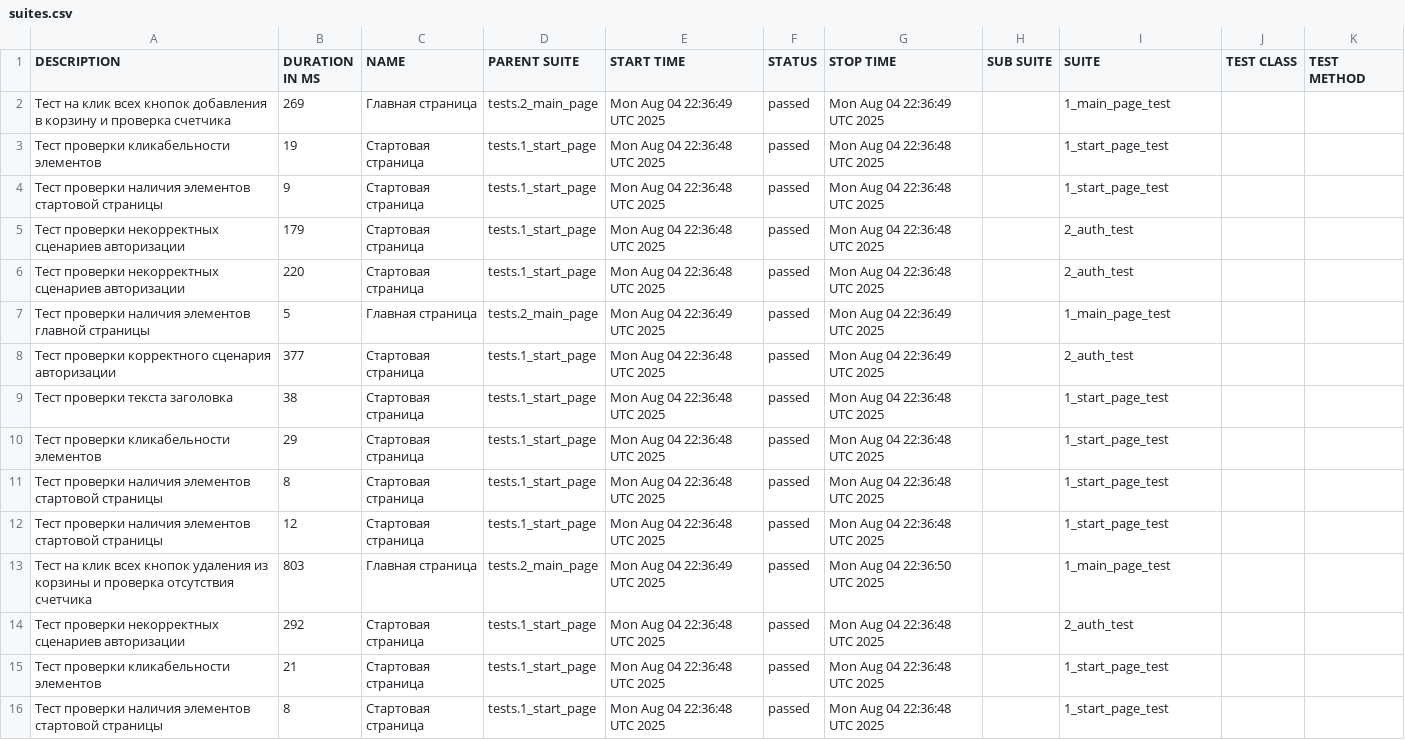
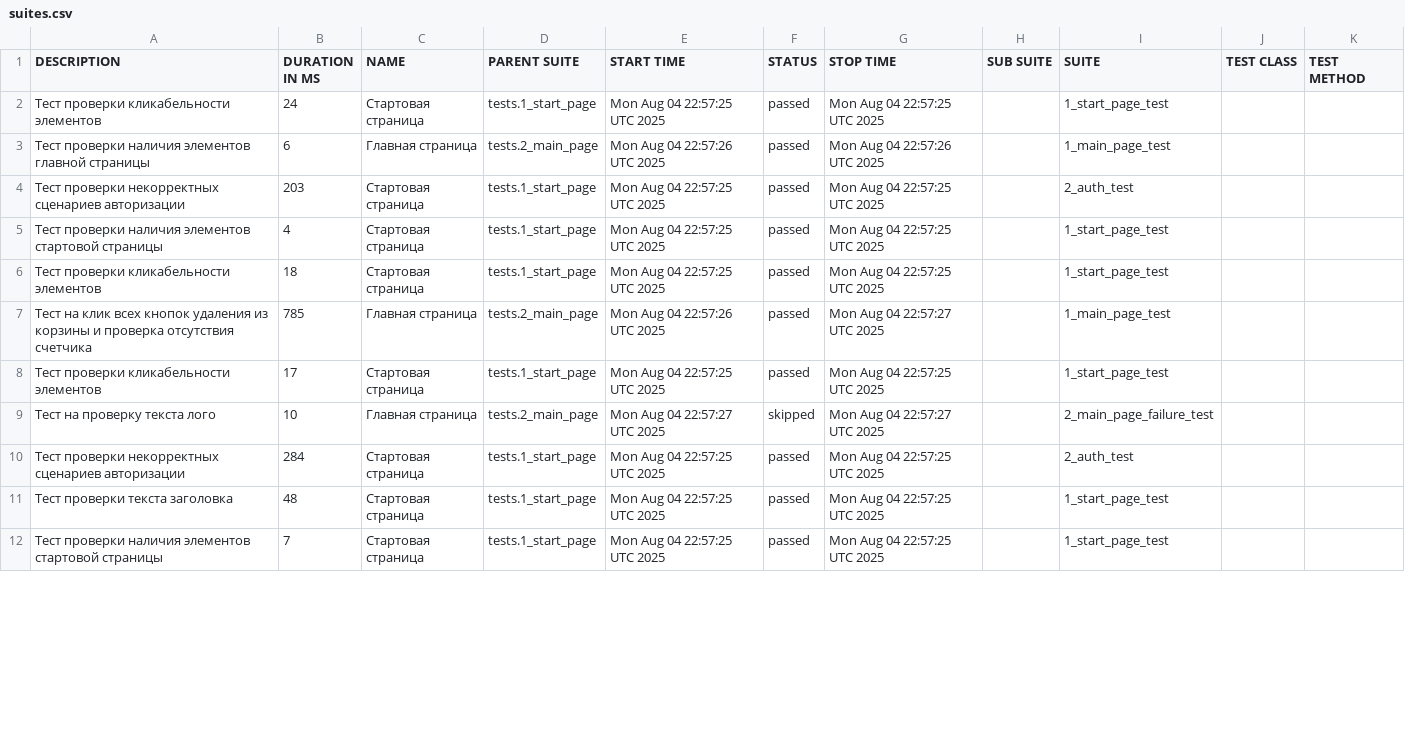
Before and after one commit to MaksiKomaro/Autotests-Saucedemo-Selenium, a CSV file: data/suites.csv, drawn as a sheet; only a part is shown; the diff covers the shown part only.

```diff
--- a/data/suites.csv
+++ b/data/suites.csv
@@ -1,16 +1,12 @@
 "DESCRIPTION","DURATION IN MS","NAME","PARENT SUITE","START TIME","STATUS","STOP TIME","SUB SUITE","SUITE","TEST CLASS","TEST METHOD"
-"Тест на клик всех кнопок добавления в корзину и проверка счетчика","269","Главная страница","tests.2_main_page","Mon Aug 04 22:36:49 UTC 2025","passed","Mon Aug 04 22:36:49 UTC 2025","","1_main_page_test","",""
-"Тест проверки кликабельности элементов","19","Стартовая страница","tests.1_start_page","Mon Aug 04 22:36:48 UTC 2025","passed","Mon Aug 04 22:36:48 UTC 2025","","1_start_page_test","",""
-"Тест проверки наличия элементов стартовой страницы","9","Стартовая страница","tests.1_start_page","Mon Aug 04 22:36:48 UTC 2025","passed","Mon Aug 04 22:36:48 UTC 2025","","1_start_page_test","",""
-"Тест проверки некорректных сценариев авторизации","179","Стартовая страница","tests.1_start_page","Mon Aug 04 22:36:48 UTC 2025","passed","Mon Aug 04 22:36:48 UTC 2025","","2_auth_test","",""
-"Тест проверки некорректных сценариев авторизации","220","Стартовая страница","tests.1_start_page","Mon Aug 04 22:36:48 UTC 2025","passed","Mon Aug 04 22:36:48 UTC 2025","","2_auth_test","",""
-"Тест проверки наличия элементов главной страницы","5","Главная страница","tests.2_main_page","Mon Aug 04 22:36:49 UTC 2025","passed","Mon Aug 04 22:36:49 UTC 2025","","1_main_page_test","",""
-"Тест проверки корректного сценария авторизации","377","Стартовая страница","tests.1_start_page","Mon Aug 04 22:36:48 UTC 2025","passed","Mon Aug 04 22:36:49 UTC 2025","","2_auth_test","",""
-"Тест проверки текста заголовка","38","Стартовая страница","tests.1_start_page","Mon Aug 04 22:36:48 UTC 2025","passed","Mon Aug 04 22:36:48 UTC 2025","","1_start_page_test","",""
-"Тест проверки кликабельности элементов","29","Стартовая страница","tests.1_start_page","Mon Aug 04 22:36:48 UTC 2025","passed","Mon Aug 04 22:36:48 UTC 2025","","1_start_page_test","",""
-"Тест проверки наличия элементов стартовой страницы","8","Стартовая страница","tests.1_start_page","Mon Aug 04 22:36:48 UTC 2025","passed","Mon Aug 04 22:36:48 UTC 2025","","1_start_page_test","",""
-"Тест проверки наличия элементов стартовой страницы","12","Стартовая страница","tests.1_start_page","Mon Aug 04 22:36:48 UTC 2025","passed","Mon Aug 04 22:36:48 UTC 2025","","1_start_page_test","",""
-"Тест на клик всех кнопок удаления из корзины и проверка отсутствия счетчика","803","Главная страница","tests.2_main_page","Mon Aug 04 22:36:49 UTC 2025","passed","Mon Aug 04 22:36:50 UTC 2025","","1_main_page_test","",""
-"Тест проверки некорректных сценариев авторизации","292","Стартовая страница","tests.1_start_page","Mon Aug 04 22:36:48 UTC 2025","passed","Mon Aug 04 22:36:48 UTC 2025","","2_auth_test","",""
-"Тест проверки кликабельности элементов","21","Стартовая страница","tests.1_start_page","Mon Aug 04 22:36:48 UTC 2025","passed","Mon Aug 04 22:36:48 UTC 2025","","1_start_page_test","",""
-"Тест проверки наличия элементов стартовой страницы","8","Стартовая страница","tests.1_start_page","Mon Aug 04 22:36:48 UTC 2025","passed","Mon Aug 04 22:36:48 UTC 2025","","1_start_page_test","",""
+"Тест проверки кликабельности элементов","24","Стартовая страница","tests.1_start_page","Mon Aug 04 22:57:25 UTC 2025","passed","Mon Aug 04 22:57:25 UTC 2025","","1_start_page_test","",""
+"Тест проверки наличия элементов главной страницы","6","Главная страница","tests.2_main_page","Mon Aug 04 22:57:26 UTC 2025","passed","Mon Aug 04 22:57:26 UTC 2025","","1_main_page_test","",""
+"Тест проверки некорректных сценариев авторизации","203","Стартовая страница","tests.1_start_page","Mon Aug 04 22:57:25 UTC 2025","passed","Mon Aug 04 22:57:25 UTC 2025","","2_auth_test","",""
+"Тест проверки наличия элементов стартовой страницы","4","Стартовая страница","tests.1_start_page","Mon Aug 04 22:57:25 UTC 2025","passed","Mon Aug 04 22:57:25 UTC 2025","","1_start_page_test","",""
+"Тест проверки кликабельности элементов","18","Стартовая страница","tests.1_start_page","Mon Aug 04 22:57:25 UTC 2025","passed","Mon Aug 04 22:57:25 UTC 2025","","1_start_page_test","",""
+"Тест на клик всех кнопок удаления из корзины и проверка отсутствия счетчика","785","Главная страница","tests.2_main_page","Mon Aug 04 22:57:26 UTC 2025","passed","Mon Aug 04 22:57:27 UTC 2025","","1_main_page_test","",""
+"Тест проверки кликабельности элементов","17","Стартовая страница","tests.1_start_page","Mon Aug 04 22:57:25 UTC 2025","passed","Mon Aug 04 22:57:25 UTC 2025","","1_start_page_test","",""
+"Тест на проверку текста лого","10","Главная страница","tests.2_main_page","Mon Aug 04 22:57:27 UTC 2025","skipped","Mon Aug 04 22:57:27 UTC 2025","","2_main_page_failure_test","",""
+"Тест проверки некорректных сценариев авторизации","284","Стартовая страница","tests.1_start_page","Mon Aug 04 22:57:25 UTC 2025","passed","Mon Aug 04 22:57:25 UTC 2025","","2_auth_test","",""
+"Тест проверки текста заголовка","48","Стартовая страница","tests.1_start_page","Mon Aug 04 22:57:25 UTC 2025","passed","Mon Aug 04 22:57:25 UTC 2025","","1_start_page_test","",""
+"Тест проверки наличия элементов стартовой страницы","7","Стартовая страница","tests.1_start_page","Mon Aug 04 22:57:25 UTC 2025","passed","Mon Aug 04 22:57:25 UTC 2025","","1_start_page_test","",""
```
Also changed, not shown: 4 added rows and 21 edited cells elsewhere in this file, 56 other files.
